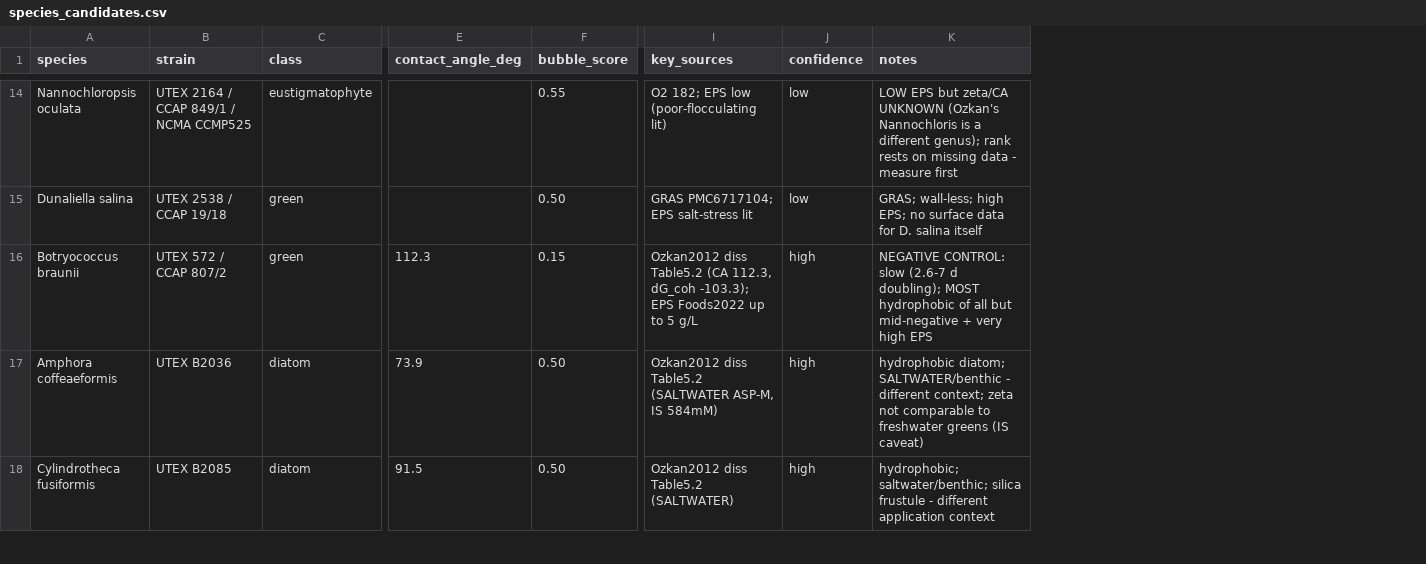
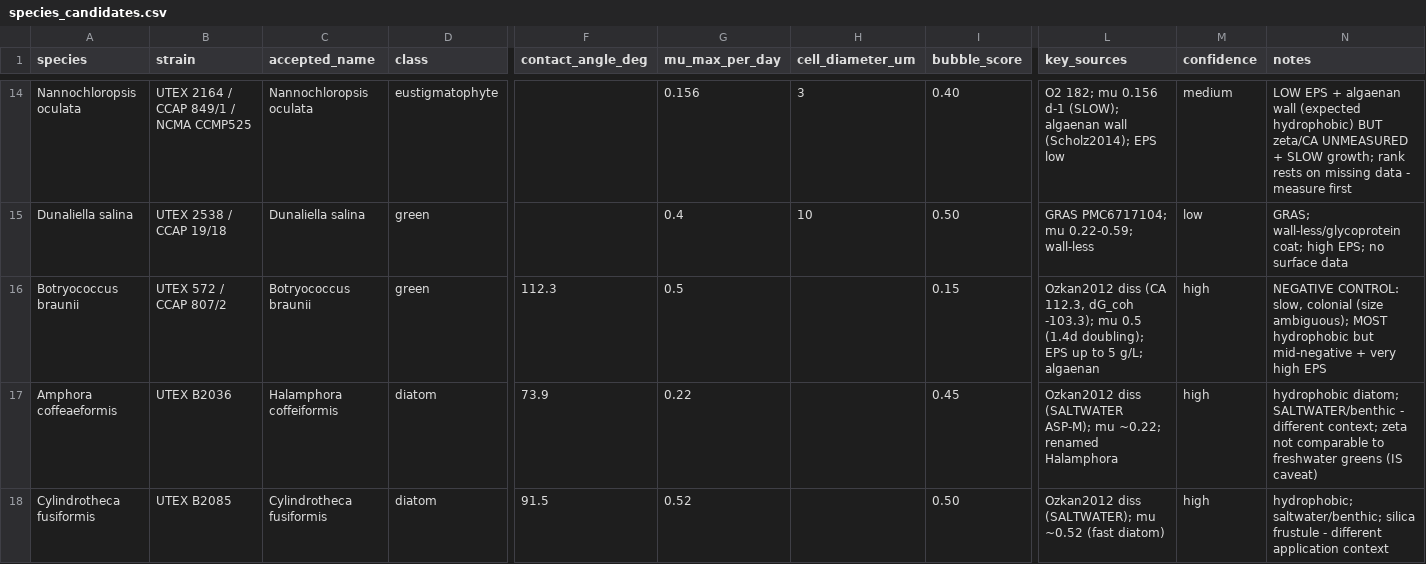
Before and after one commit to steps-re/caabm-pfas-analysis, a CSV file: data/species_candidates.csv, drawn as a sheet; only a part is shown, gaps mark what is left out; addresses are those after the commit; the diff covers the shown part only; the diff names each change by its address in the sheet, - before the commit and + after, or states it on an @@ line.

```diff
--- a/data/species_candidates.csv
+++ b/data/species_candidates.csv
+column C (accepted_name), rows 14-18: Nannochloropsis oculata | Dunaliella salina | Botryococcus braunii | Halamphora coffeiformis | Cylindrotheca fusiformis
+column G (mu_max_per_day), rows 14-18: 0.156 | 0.4 | 0.5 | 0.22 | 0.52
+column H (cell_diameter_um), rows 14-15: 3 | 10
-I14 (bubble_score): 0.55
+I14 (bubble_score): 0.40
-L14 (key_sources): O2 182; EPS low (poor-flocculating lit)
+L14 (key_sources): O2 182; mu 0.156 d-1 (SLOW); algaenan wall (Scholz2014); EPS low
-M14 (confidence): low
+M14 (confidence): medium
-N14 (notes): LOW EPS but zeta/CA UNKNOWN (Ozkan's Nannochloris is a different genus); rank rests…
+N14 (notes): LOW EPS + algaenan wall (expected hydrophobic) BUT zeta/CA UNMEASURED + SLOW growth; rank rests…
-L15 (key_sources): GRAS PMC6717104; EPS salt-stress lit
+L15 (key_sources): GRAS PMC6717104; mu 0.22-0.59; wall-less
-N15 (notes): GRAS; wall-less; high EPS; no surface data for D. salina itself
+N15 (notes): GRAS; wall-less/glycoprotein coat; high EPS; no surface data
-L16 (key_sources): Ozkan2012 diss Table5.2 (CA 112.3, dG_coh -103.3); EPS Foods2022 up to 5 g/L
+L16 (key_sources): Ozkan2012 diss (CA 112.3, dG_coh -103.3); mu 0.5 (1.4d doubling); EPS up to 5 g/L; algaenan
-N16 (notes): NEGATIVE CONTROL: slow (2.6-7 d doubling); MOST hydrophobic of all but mid-negative…
+N16 (notes): NEGATIVE CONTROL: slow, colonial (size ambiguous); MOST hydrophobic but mid-negative…
-I17 (bubble_score): 0.50
+I17 (bubble_score): 0.45
-L17 (key_sources): Ozkan2012 diss Table5.2 (SALTWATER ASP-M, IS 584mM)
+L17 (key_sources): Ozkan2012 diss (SALTWATER ASP-M); mu ~0.22; renamed Halamphora
-L18 (key_sources): Ozkan2012 diss Table5.2 (SALTWATER)
+L18 (key_sources): Ozkan2012 diss (SALTWATER); mu ~0.52 (fast diatom)
```
Also changed, not shown: 41 edited cells elsewhere in this file, 8 other files.
